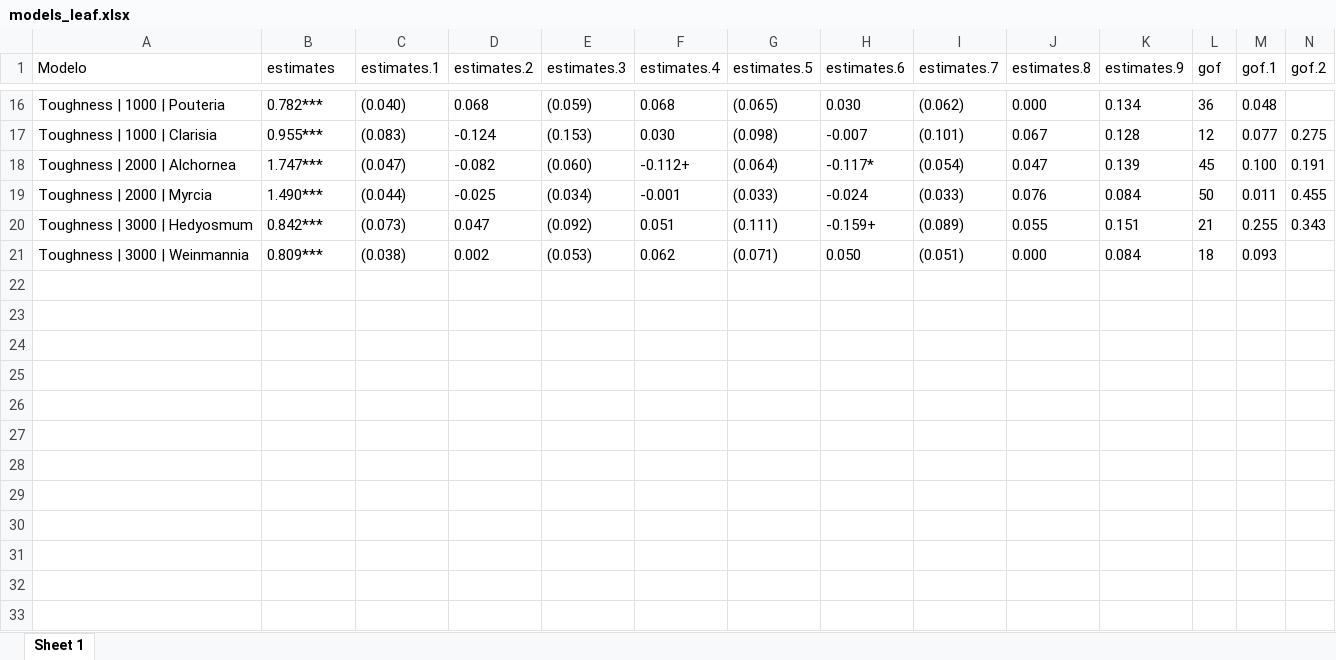
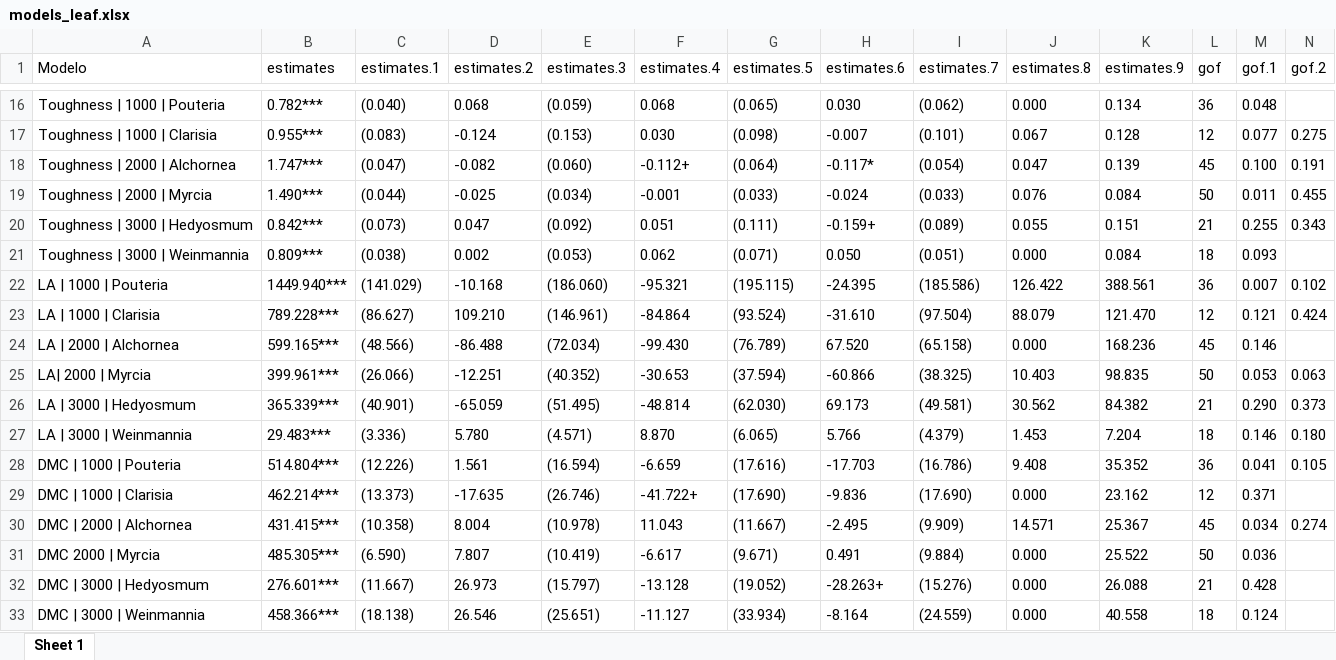
Before and after one commit to ajchavez94/NUMEX_preliminar, an Excel workbook: NUMEX_pre_RStudio/models_leaf.xlsx, sheet Sheet 1, drawn as a sheet; only a part is shown, gaps mark what is left out; values as stored, in another font and other column widths than the file's, no borders; table styles not drawn; rows hold the shown columns only; the diff names each change by its address in the sheet, - before the commit and + after, or states it on an @@ line.

```diff
--- a/NUMEX_pre_RStudio/models_leaf.xlsx (sheet Sheet 1)
+++ b/NUMEX_pre_RStudio/models_leaf.xlsx (sheet Sheet 1)
+row 22: LA | 1000 | Pouteria | 1449.940*** | (141.029) | -10.168 | (186.060) | -95.321 | (195.115) | -24.395 | (185.586) | 126.422 | 388.561 | 36 | 0.007 | 0.102
+row 23: LA | 1000 | Clarisia | 789.228*** | (86.627) | 109.210 | (146.961) | -84.864 | (93.524) | -31.610 | (97.504) | 88.079 | 121.470 | 12 | 0.121 | 0.424
+row 24: LA | 2000 | Alchornea | 599.165*** | (48.566) | -86.488 | (72.034) | -99.430 | (76.789) | 67.520 | (65.158) | 0.000 | 168.236 | 45 | 0.146
+row 25: LA| 2000 | Myrcia | 399.961*** | (26.066) | -12.251 | (40.352) | -30.653 | (37.594) | -60.866 | (38.325) | 10.403 | 98.835 | 50 | 0.053 | 0.063
+row 26: LA | 3000 | Hedyosmum | 365.339*** | (40.901) | -65.059 | (51.495) | -48.814 | (62.030) | 69.173 | (49.581) | 30.562 | 84.382 | 21 | 0.290 | 0.373
+row 27: LA | 3000 | Weinmannia | 29.483*** | (3.336) | 5.780 | (4.571) | 8.870 | (6.065) | 5.766 | (4.379) | 1.453 | 7.204 | 18 | 0.146 | 0.180
+row 28: DMC | 1000 | Pouteria | 514.804*** | (12.226) | 1.561 | (16.594) | -6.659 | (17.616) | -17.703 | (16.786) | 9.408 | 35.352 | 36 | 0.041 | 0.105
+row 29: DMC | 1000 | Clarisia | 462.214*** | (13.373) | -17.635 | (26.746) | -41.722+ | (17.690) | -9.836 | (17.690) | 0.000 | 23.162 | 12 | 0.371
+row 30: DMC | 2000 | Alchornea | 431.415*** | (10.358) | 8.004 | (10.978) | 11.043 | (11.667) | -2.495 | (9.909) | 14.571 | 25.367 | 45 | 0.034 | 0.274
+row 31: DMC 2000 | Myrcia | 485.305*** | (6.590) | 7.807 | (10.419) | -6.617 | (9.671) | 0.491 | (9.884) | 0.000 | 25.522 | 50 | 0.036
+row 32: DMC | 3000 | Hedyosmum | 276.601*** | (11.667) | 26.973 | (15.797) | -13.128 | (19.052) | -28.263+ | (15.276) | 0.000 | 26.088 | 21 | 0.428
+row 33: DMC | 3000 | Weinmannia | 458.366*** | (18.138) | 26.546 | (25.651) | -11.127 | (33.934) | -8.164 | (24.559) | 0.000 | 40.558 | 18 | 0.124
```
Also changed, not shown: NUMEX_pre_RStudio/data_for_R.xlsx, NUMEX_pre_RStudio/models_est.xlsx, 16 other files.
